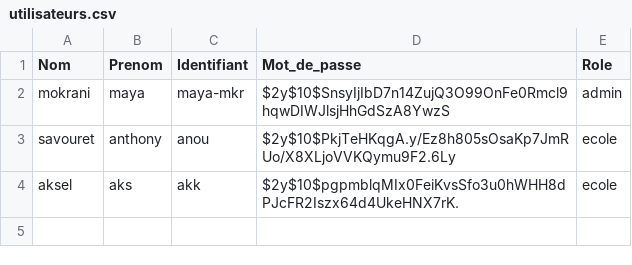
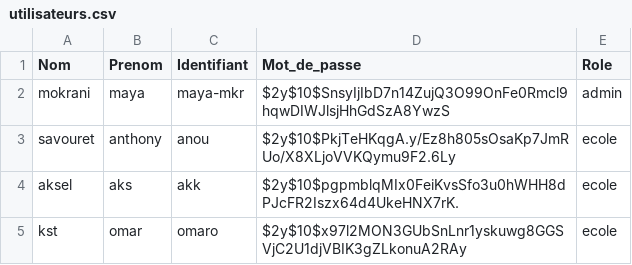
Before and after one commit to mya574/mon_projet_dev, a CSV file: inscription et conexion/utilisateurs.csv, drawn as a sheet; the diff names each change by its address in the sheet, - before the commit and + after, or states it on an @@ line.

```diff
--- a/inscription et conexion/utilisateurs.csv
+++ b/inscription et conexion/utilisateurs.csv
+row 5: kst | omar | omaro | $2y$10$x97l2MON3GUbSnLnr1yskuwg8GGSVjC2U1djVBIK3gZLkonuA2RAy | ecole
```
Also changed, not shown: 17 other files.
